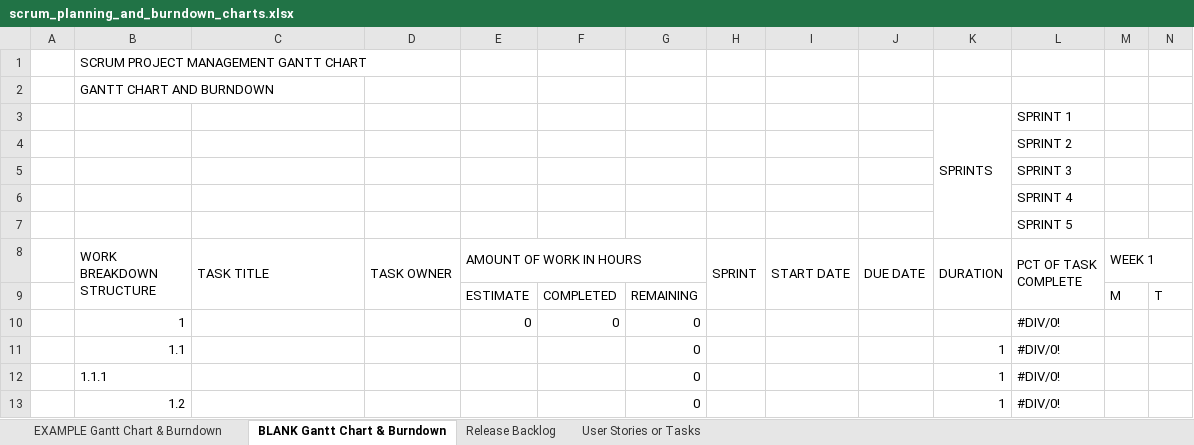
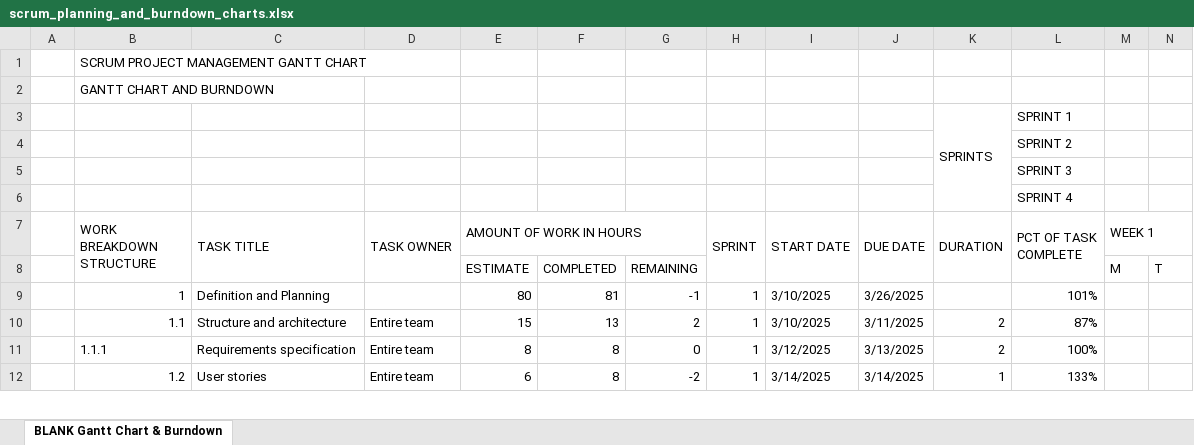
Before and after one commit to dyaphel/BookLine, an Excel workbook: booklets/scrum/scrum_planning_and_burndown_charts.xlsx, sheet BLANK Gantt Chart & Burndown, drawn as a sheet; only a part is shown; values as stored, in another font and other column widths than the file's, no cell formats; charts and pictures not drawn; removed rows and columns are numbered as before the commit, all else as after; rows hold the shown columns only; the diff covers the shown part only; the diff names each change by its address in the sheet, - before the commit and + after, or states it on an @@ line.

Commit message:
scrum planning

```diff
--- a/booklets/scrum/scrum_planning_and_burndown_charts.xlsx (sheet BLANK Gantt Chart & Burndown)
+++ b/booklets/scrum/scrum_planning_and_burndown_charts.xlsx (sheet BLANK Gantt Chart & Burndown)
-sheet tab: EXAMPLE Gantt Chart & Burndown
-sheet tab: Release Backlog
-sheet tab: User Stories or Tasks
-row 7:  |  |  |  |  |  |  |  |  |  |  | SPRINT 5
-C9 (TASK TITLE): (empty)
+C9 (TASK TITLE): Definition and Planning
-E9 (AMOUNT OF WORK IN HOURS): 0
+E9 (AMOUNT OF WORK IN HOURS): 80
-F9: 0
+F9: 81
-G9: 0
+G9: -1
-H9:H12 (SPRINT): (empty)
+H9:H12 (SPRINT): 1
-I9:I10 (START DATE): (empty)
+I9:I10 (START DATE): 3/10/2025
-J9 (DUE DATE): (empty)
+J9 (DUE DATE): 3/26/2025
-L9 (PCT OF TASK COMPLETE): #DIV/0!
+L9 (PCT OF TASK COMPLETE): 101%
-C10 (TASK TITLE): (empty)
+C10 (TASK TITLE): Structure and architecture
-D10:D12 (TASK OWNER): (empty)
+D10:D12 (TASK OWNER): Entire team
-E10 (AMOUNT OF WORK IN HOURS): (empty)
+E10 (AMOUNT OF WORK IN HOURS): 15
-F10: (empty)
+F10: 13
-G10: 0
+G10: 2
-J10 (DUE DATE): (empty)
+J10 (DUE DATE): 3/11/2025
-K10:K11 (DURATION): 1
+K10:K11 (DURATION): 2
-L10 (PCT OF TASK COMPLETE): #DIV/0!
+L10 (PCT OF TASK COMPLETE): 87%
-C11 (TASK TITLE): (empty)
+C11 (TASK TITLE): Requirements specification
-E11 (AMOUNT OF WORK IN HOURS): (empty)
+E11 (AMOUNT OF WORK IN HOURS): 8
-F11:F12: (empty)
+F11:F12: 8
-I11 (START DATE): (empty)
+I11 (START DATE): 3/12/2025
-J11 (DUE DATE): (empty)
+J11 (DUE DATE): 3/13/2025
-L11 (PCT OF TASK COMPLETE): #DIV/0!
+L11 (PCT OF TASK COMPLETE): 100%
-C12 (TASK TITLE): (empty)
+C12 (TASK TITLE): User stories
-E12 (AMOUNT OF WORK IN HOURS): (empty)
+E12 (AMOUNT OF WORK IN HOURS): 6
-G12: 0
+G12: -2
-I12 (START DATE): (empty)
+I12 (START DATE): 3/14/2025
-J12 (DUE DATE): (empty)
+J12 (DUE DATE): 3/14/2025
-L12 (PCT OF TASK COMPLETE): #DIV/0!
+L12 (PCT OF TASK COMPLETE): 133%
```
Also changed, not shown: 8 added rows, 7 removed rows and 172 edited cells elsewhere in this sheet, cell formats, formulas that keep their value, charts or pictures, 2 other files.
